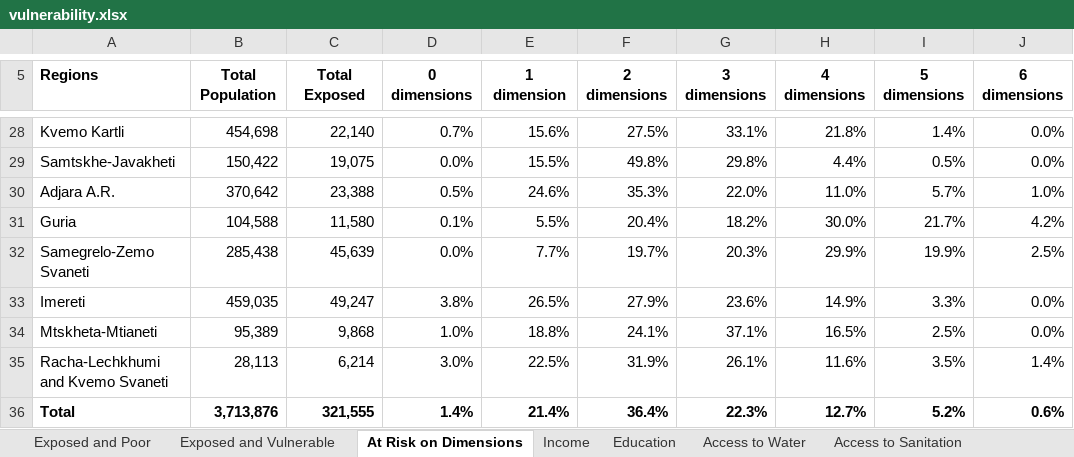
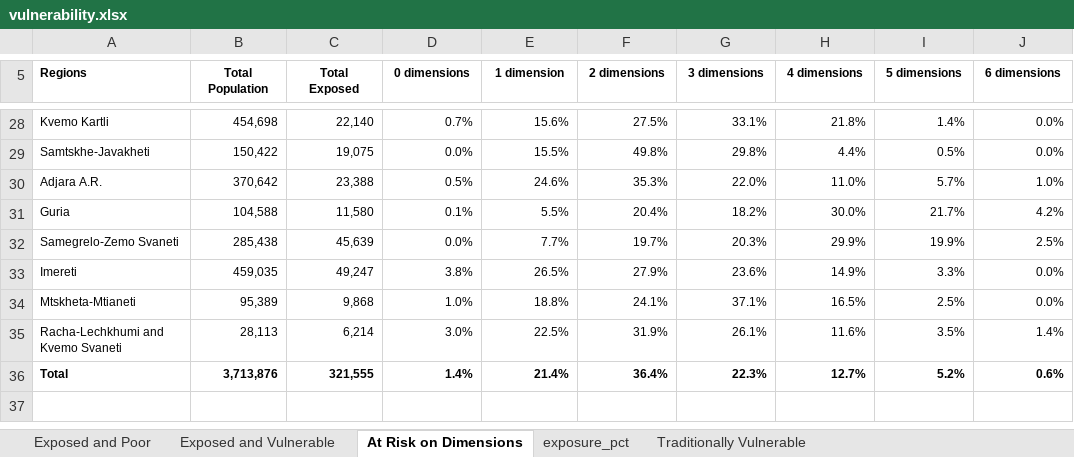
Before and after one commit to rvconsulting/geo-ccdr24, an Excel workbook: data/outputs/vulnerability.xlsx, sheet At Risk on Dimensions, drawn as a sheet; only a part is shown, gaps mark what is left out; values as stored, in another font and other column widths than the file's, no borders; the diff covers the shown part only; the diff names each change by its address in the sheet, - before the commit and + after, or states it on an @@ line.

Commit message:
Added risk by vulnerable groups.

```diff
--- a/data/outputs/vulnerability.xlsx (sheet At Risk on Dimensions)
+++ b/data/outputs/vulnerability.xlsx (sheet At Risk on Dimensions)
-sheet tab: Income
-sheet tab: Education
-sheet tab: Access to Water
-sheet tab: Access to Sanitation
+sheet tab: Traditionally Vulnerable
@@ A5:J5 text size: smaller @@
@@ A28:J36 text size: smaller @@
```
Also changed, not shown: cell formats elsewhere in this sheet, sheet Exposed and Vulnerable, sheet exposure_pct, other sheet tabs, 1 other file.
